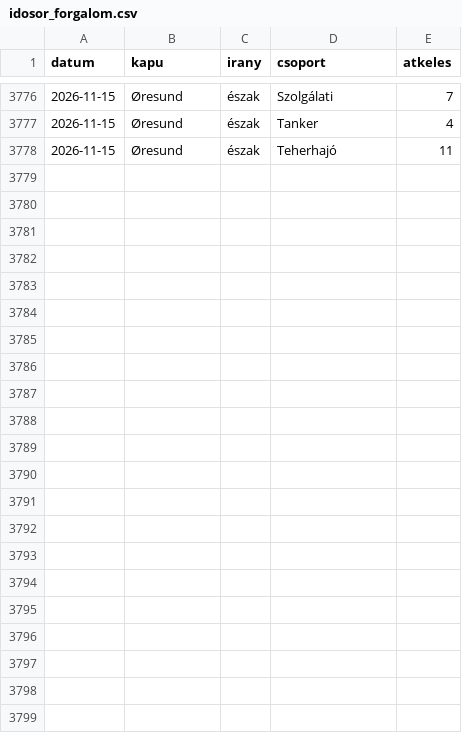
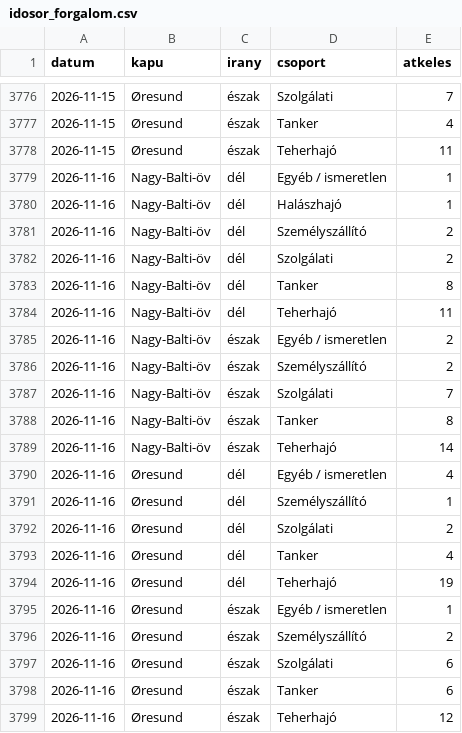
Before and after one commit to BallaAttila04/szakdolgozat, a CSV file: docs/adat/idosor_forgalom.csv, drawn as a sheet; only a part is shown, gaps mark what is left out.

```diff
--- a/docs/adat/idosor_forgalom.csv
+++ b/docs/adat/idosor_forgalom.csv
@@ -3778 +3778,22 @@ datum,kapu,irany,csoport,atkeles
 2026-11-15,Øresund,észak,Teherhajó,11
+2026-11-16,Nagy-Balti-öv,dél,Egyéb / ismeretlen,1
+2026-11-16,Nagy-Balti-öv,dél,Halászhajó,1
+2026-11-16,Nagy-Balti-öv,dél,Személyszállító,2
+2026-11-16,Nagy-Balti-öv,dél,Szolgálati,2
+2026-11-16,Nagy-Balti-öv,dél,Tanker,8
+2026-11-16,Nagy-Balti-öv,dél,Teherhajó,11
+2026-11-16,Nagy-Balti-öv,észak,Egyéb / ismeretlen,2
+2026-11-16,Nagy-Balti-öv,észak,Személyszállító,2
+2026-11-16,Nagy-Balti-öv,észak,Szolgálati,7
+2026-11-16,Nagy-Balti-öv,észak,Tanker,8
+2026-11-16,Nagy-Balti-öv,észak,Teherhajó,14
+2026-11-16,Øresund,dél,Egyéb / ismeretlen,4
+2026-11-16,Øresund,dél,Személyszállító,1
+2026-11-16,Øresund,dél,Szolgálati,2
+2026-11-16,Øresund,dél,Tanker,4
+2026-11-16,Øresund,dél,Teherhajó,19
+2026-11-16,Øresund,észak,Egyéb / ismeretlen,1
+2026-11-16,Øresund,észak,Személyszállító,2
+2026-11-16,Øresund,észak,Szolgálati,6
+2026-11-16,Øresund,észak,Tanker,6
+2026-11-16,Øresund,észak,Teherhajó,12
```
Also changed, not shown: docs/adat/idosor_megrakottsag.csv, docs/adat/jelzesek.csv, 13 other files.
